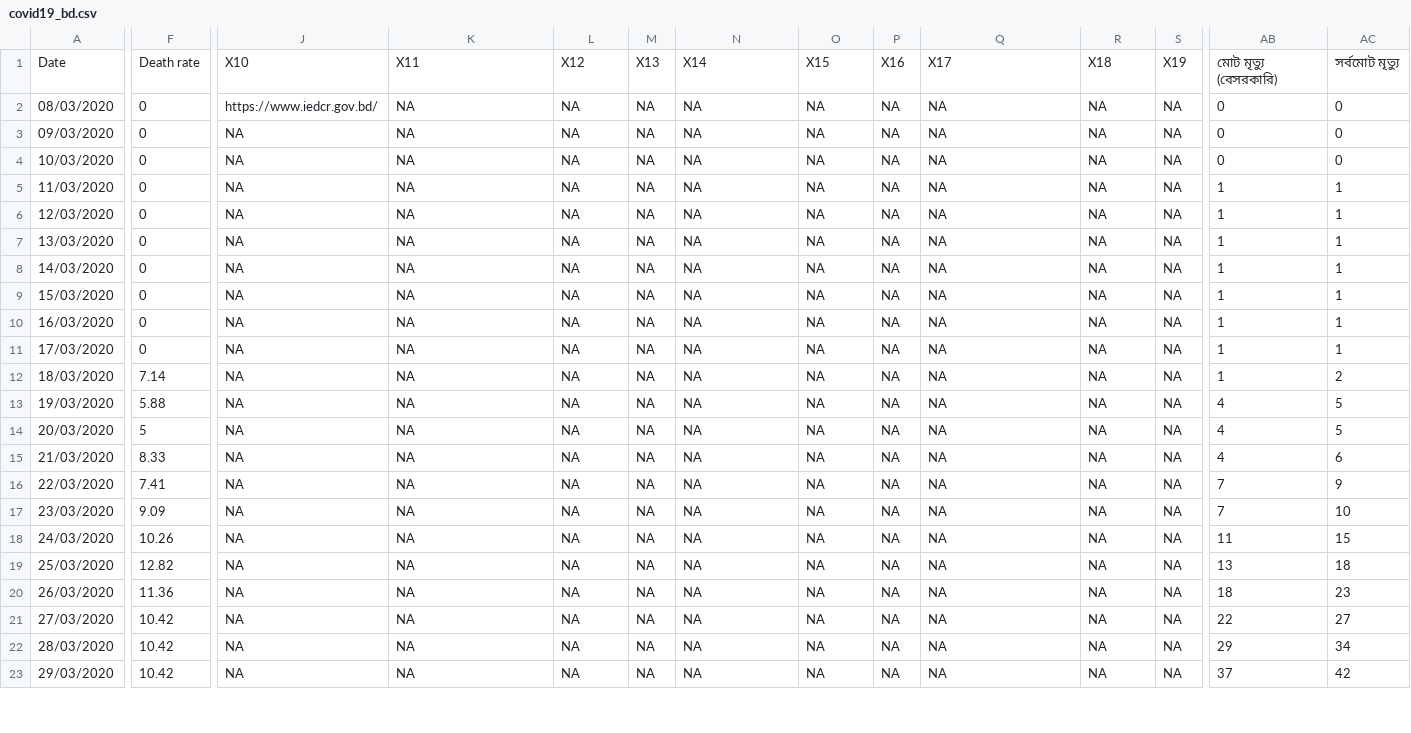
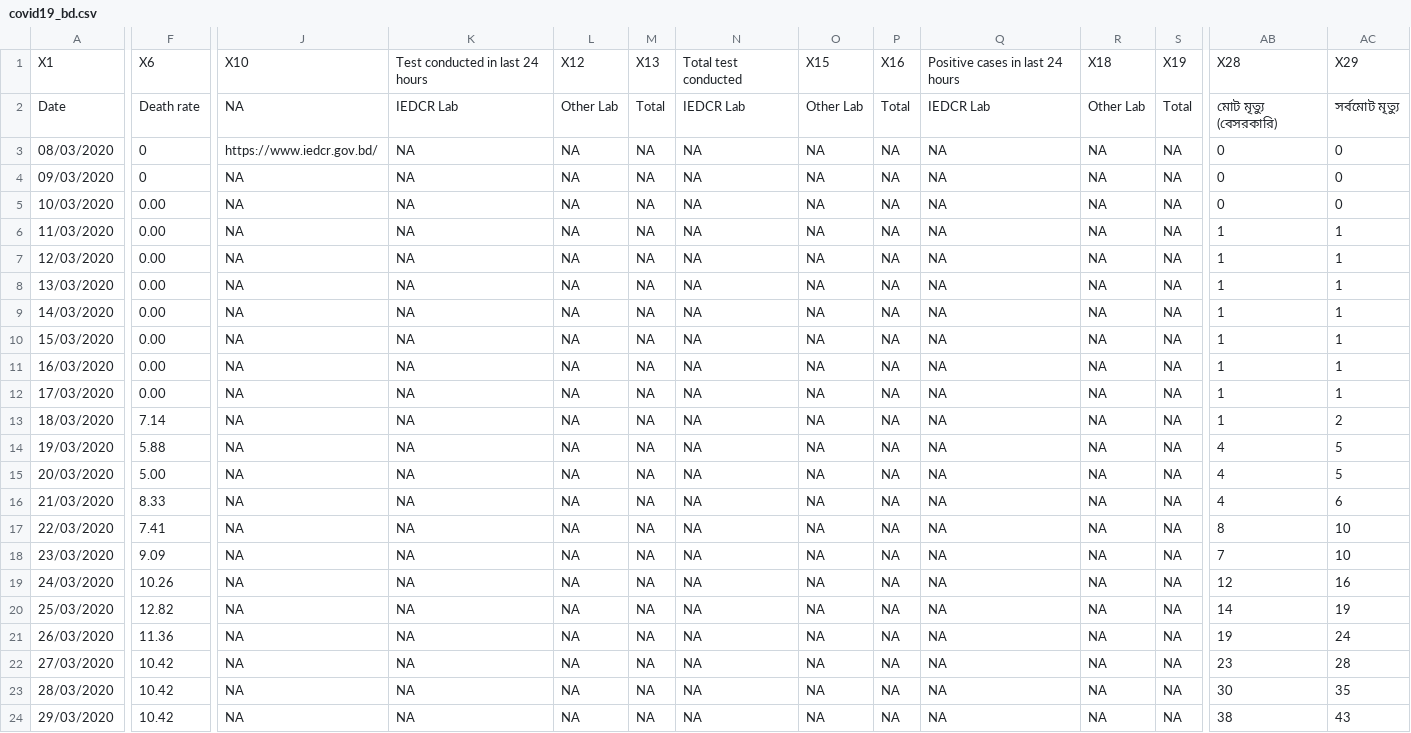
Before and after one commit to raheems/covid19, a CSV file: covid19_bd.csv, drawn as a sheet; only a part is shown, gaps mark what is left out; addresses are those after the commit; rows hold the shown columns only; the diff covers the shown part only; the diff names each change by its address in the sheet, - before the commit and + after, or states it on an @@ line.

Commit message:
data refresh

```diff
--- a/covid19_bd.csv
+++ b/covid19_bd.csv
+row 1: X1 | X6 | X10 | Test conducted in last 24 hours | X12 | X13 | Total test conducted | X15 | X16 | Positive cases in last 24 hours | X18 | X19 | X28 | X29
-J2: X10
+J2: NA
-K2: X11
+K2: IEDCR Lab
-L2: X12
+L2: Other Lab
-M2: X13
+M2: Total
-N2: X14
+N2: IEDCR Lab
-O2: X15
+O2: Other Lab
-P2: X16
+P2: Total
-Q2: X17
+Q2: IEDCR Lab
-R2: X18
+R2: Other Lab
-S2: X19
+S2: Total
-F5:F12: 0
+F5:F12: 0.00
-F15: 5
+F15: 5.00
-AB17: 7
+AB17: 8
-AC17: 9
+AC17: 10
-AB19: 11
+AB19: 12
-AC19: 15
+AC19: 16
-AB20: 13
+AB20: 14
-AC20: 18
+AC20: 19
-AB21: 18
+AB21: 19
-AC21: 23
+AC21: 24
-AB22: 22
+AB22: 23
-AC22: 27
+AC22: 28
-AB23: 29
+AB23: 30
-AC23: 34
+AC23: 35
-AB24: 37
+AB24: 38
-AC24: 42
+AC24: 43
```
Also changed, not shown: 3 added rows and 44 edited cells elsewhere in this file, 32 other files.
